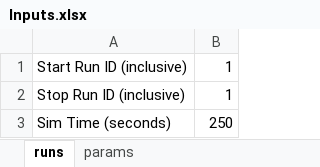
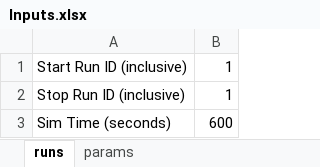
Before and after one commit to myers203/SoS12, an Excel workbook: AAE 560 Air Taxi Model/+airtaxi/Inputs.xlsx, sheet runs, drawn as a sheet; values as stored, in another font and other column widths than the file's, no borders; the diff names each change by its address in the sheet, - before the commit and + after, or states it on an @@ line.

```diff
--- a/AAE 560 Air Taxi Model/+airtaxi/Inputs.xlsx (sheet runs)
+++ b/AAE 560 Air Taxi Model/+airtaxi/Inputs.xlsx (sheet runs)
-B3: 250
+B3: 600
```
Also changed, not shown: sheet params.
